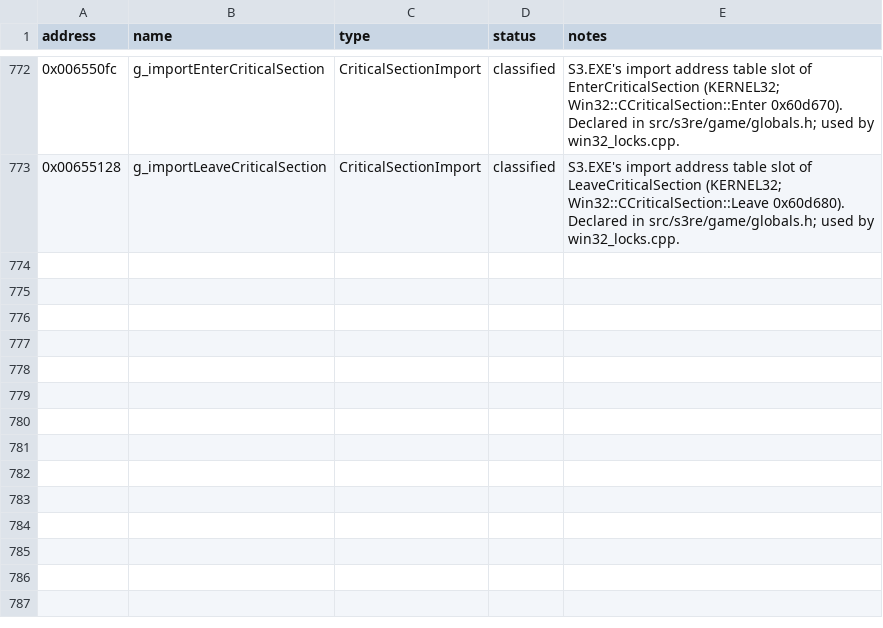
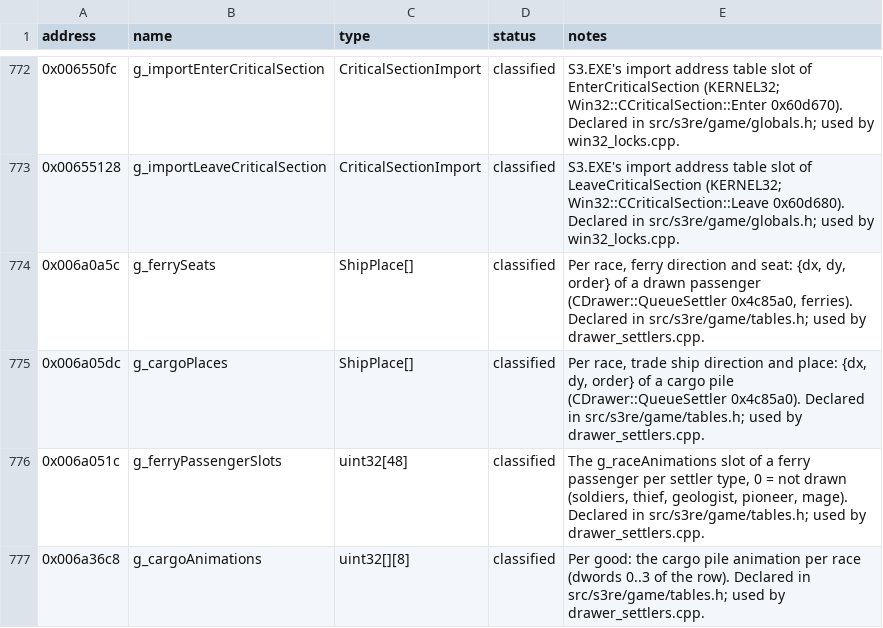
Before and after one commit to OptimusCrime/s3u-reverse, a CSV file: re/globals.csv, drawn as a sheet; only a part is shown, gaps mark what is left out.

```diff
--- a/re/globals.csv
+++ b/re/globals.csv
@@ -775 +775,5 @@ address,name,type,status,notes
 0x00655128,g_importLeaveCriticalSection,CriticalSectionImport,classified,"S3.EXE's import address table slot of LeaveCriticalSection (KERNEL32; Win32::CCriticalSection::Leave 0x60d680). Declared in src/s3re/game/globals.h; used by win32_locks.cpp."
+0x006a0a5c,g_ferrySeats,ShipPlace[],classified,"Per race, ferry direction and seat: {dx, dy, order} of a drawn passenger (CDrawer::QueueSettler 0x4c85a0, ferries). Declared in src/s3re/game/tables.h; used by drawer_settlers.cpp."
+0x006a05dc,g_cargoPlaces,ShipPlace[],classified,"Per race, trade ship direction and place: {dx, dy, order} of a cargo pile (CDrawer::QueueSettler 0x4c85a0). Declared in src/s3re/game/tables.h; used by drawer_settlers.cpp."
+0x006a051c,g_ferryPassengerSlots,uint32[48],classified,"The g_raceAnimations slot of a ferry passenger per settler type, 0 = not drawn (soldiers, thief, geologist, pioneer, mage). Declared in src/s3re/game/tables.h; used by drawer_settlers.cpp."
+0x006a36c8,g_cargoAnimations,uint32[][8],classified,"Per good: the cargo pile animation per race (dwords 0..3 of the row). Declared in src/s3re/game/tables.h; used by drawer_settlers.cpp."
```
Also changed, not shown: 10 other files.
